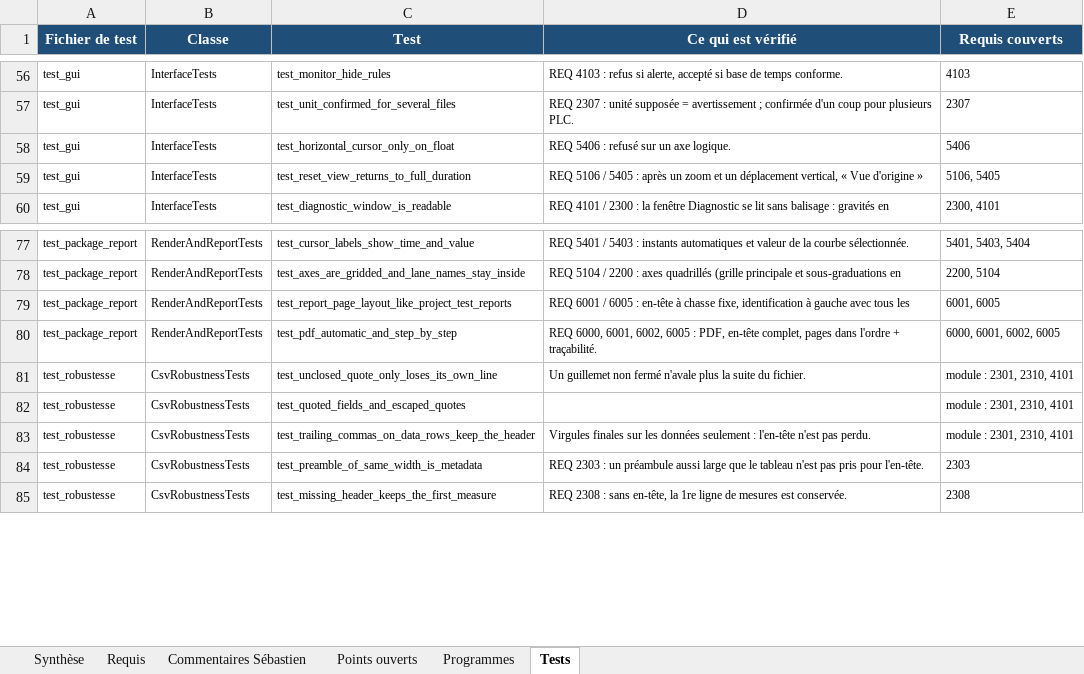
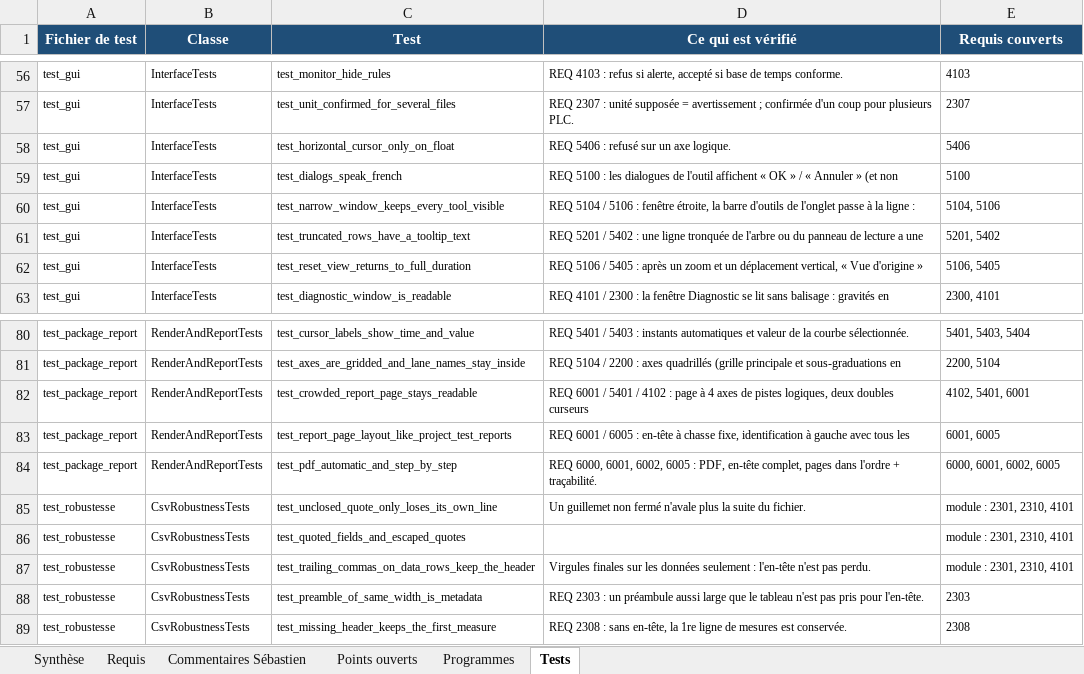
Before and after one commit to mezzine967-lang/arabelle, an Excel workbook: docs/recapitulatif/Recapitulatif_requis_VISU_PTBG.xlsx, sheet Tests, drawn as a sheet; only a part is shown, gaps mark what is left out; values as stored, in another font and other column widths than the file's, no borders; charts and pictures not drawn; the diff names each change by its address in the sheet, - before the commit and + after, or states it on an @@ line.

```diff
--- a/docs/recapitulatif/Recapitulatif_requis_VISU_PTBG.xlsx (sheet Tests)
+++ b/docs/recapitulatif/Recapitulatif_requis_VISU_PTBG.xlsx (sheet Tests)
+row 59: test_gui | InterfaceTests | test_dialogs_speak_french | REQ 5100 : les dialogues de l'outil affichent « OK » / « Annuler » (et non | 5100
+row 60: test_gui | InterfaceTests | test_narrow_window_keeps_every_tool_visible | REQ 5104 / 5106 : fenêtre étroite, la barre d'outils de l'onglet passe à la ligne : | 5104, 5106
+row 61: test_gui | InterfaceTests | test_truncated_rows_have_a_tooltip_text | REQ 5201 / 5402 : une ligne tronquée de l'arbre ou du panneau de lecture a une | 5201, 5402
+row 82: test_package_report | RenderAndReportTests | test_crowded_report_page_stays_readable | REQ 6001 / 5401 / 4102 : page à 4 axes de pistes logiques, deux doubles curseurs | 4102, 5401, 6001
```
Also changed, not shown: sheet Programmes, sheet Requis, sheet Synthèse, 22 other files.
